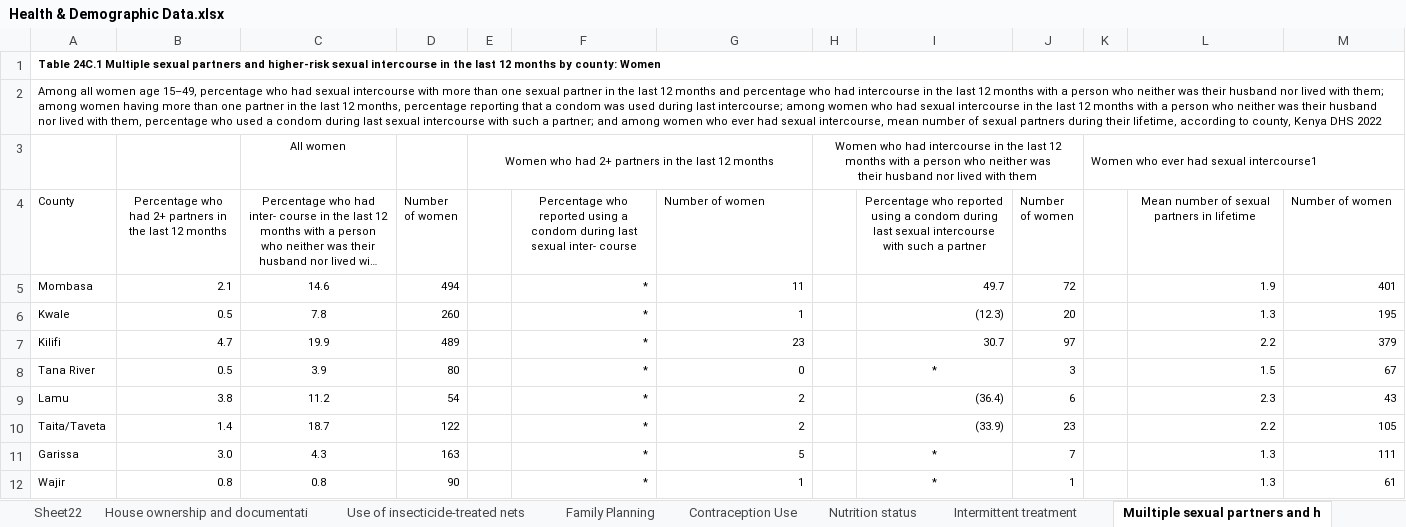
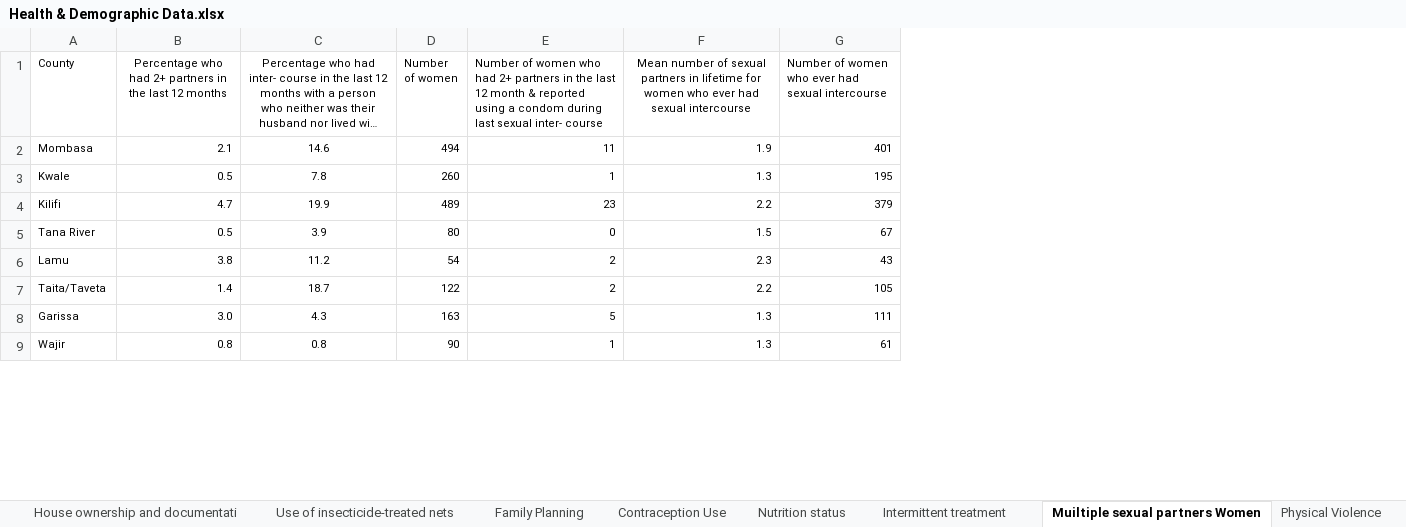
Before and after one commit to ChepkiruiTonui/Health-Demographic-Report, an Excel workbook: Health & Demographic Data.xlsx, sheet Muiltiple sexual partners Women, drawn as a sheet; only a part is shown; long unchanged cells end in …; values as stored, in another font and other column widths than the file's, no borders; removed rows and columns are numbered as before the commit, all else as after; ↵ is a line break in a cell; the diff names each change by its address in the sheet, - before the commit and + after, or states it on an @@ line.

```diff
--- a/Health & Demographic Data.xlsx (sheet Muiltiple sexual partners Women)
+++ b/Health & Demographic Data.xlsx (sheet Muiltiple sexual partners Women)
-sheet tab: Muiltiple sexual partners and h
+sheet tab: Muiltiple sexual partners Women
-column E, empty
-column F, rows 4-12: Percentage who reported using a condom during last sexual inter- course | * | * | * | * | * | * | * | *
-column H, empty
-column I, rows 4-12: Percentage who reported using a condom during last sexual intercourse with such a partner | 49.7 | (12.3) | 30.7 | * | (36.4) | (33.9) | * | *
-column J (Number of women), rows 5-12: 72 | 20 | 97 | 3 | 6 | 23 | 7 | 1
-column K, empty
-row 1: Table 24C.1 Multiple sexual partners and higher-risk sexual intercourse in the last 12 months by county: Women
-row 2: Among all women age 15–49, percentage who had sexual intercourse with more than one sexual partner in the last 12 months and percentage who had intercourse in the last 12 months with a person who neither was their husband nor lived with them; among women having more than one partner in the last 12 months, percentage reporting that a condom was used during last intercourse; among women who had sexual intercourse in the last 12 months with a person who neither was their husband nor lived with them, percentage who used a condom during last sexual intercourse with such a partner; and among women who ever had sexual intercourse, mean number of sexual partners during their lifetime, according to county, Kenya DHS 2022
-row 3:  |  | All women |  | Women who had 2+ partners in the last 12 months |  |  | Women who had intercourse in the last 12 months with a person who neither was ↵ their husband nor lived with them |  |  | Women who ever had sexual intercourse1
-E1: …of women
+E1: …of women who had 2+ partners in the last 12 month & reported using a condom during last sexual inter- course
-F1: …in lifetime
+F1: …in lifetime for women who ever had sexual intercourse
-G1: Number of women
+G1: Number of women who ever had sexual intercourse
```
Also changed, not shown: sheet Contraception Use, sheet Multiple sexual partners Men, sheet Knowledge about HIV prevention, sheet House ownership and documentati, sheet % Distribution Demographic, sheet Physical Violence, 5 more sheets, other sheet tabs.
